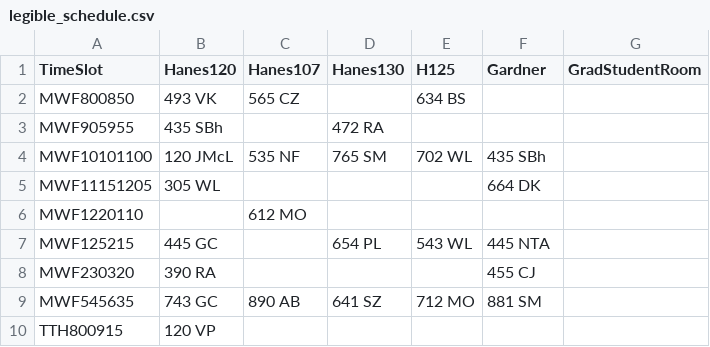
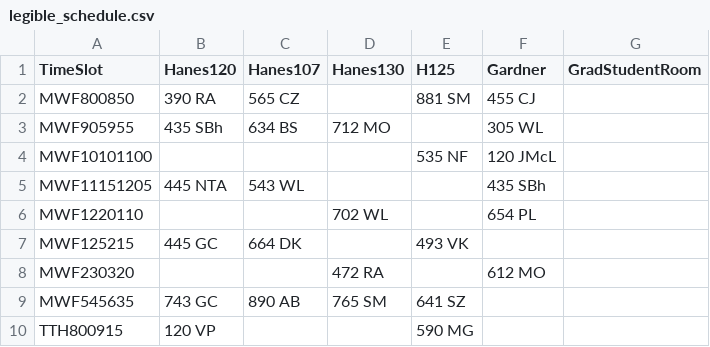
Before and after one commit to Arden-Feldt/STOR-Scheduler, a CSV file: src/main/Schedule/legible_schedule.csv, drawn as a sheet; only a part is shown; the diff covers the shown part only.

```diff
--- a/src/main/Schedule/legible_schedule.csv
+++ b/src/main/Schedule/legible_schedule.csv
@@ -1,10 +1,10 @@
 TimeSlot,Hanes120,Hanes107,Hanes130,H125,Gardner,GradStudentRoom
-MWF800850,493 VK,565 CZ,,634 BS,,
-MWF905955,435 SBh,,472 RA,,,
-MWF10101100,120 JMcL,535 NF,765 SM,702 WL,435 SBh,
-MWF11151205,305 WL,,,,664 DK,
-MWF1220110,,612 MO,,,,
-MWF125215,445 GC,,654 PL,543 WL,445 NTA,
-MWF230320,390 RA,,,,455 CJ,
-MWF545635,743 GC,890 AB,641 SZ,712 MO,881 SM,
-TTH800915,120 VP,,,,,
+MWF800850,390 RA,565 CZ,,881 SM,455 CJ,
+MWF905955,435 SBh,634 BS,712 MO,,305 WL,
+MWF10101100,,,,535 NF,120 JMcL,
+MWF11151205,445 NTA,543 WL,,,435 SBh,
+MWF1220110,,,702 WL,,654 PL,
+MWF125215,445 GC,664 DK,,493 VK,,
+MWF230320,,,472 RA,,612 MO,
+MWF545635,743 GC,890 AB,765 SM,641 SZ,,
+TTH800915,120 VP,,,590 MG,,
```
Also changed, not shown: 21 edited cells elsewhere in this file, src/main/Schedule/course_schedule.csv, 2 other files.
